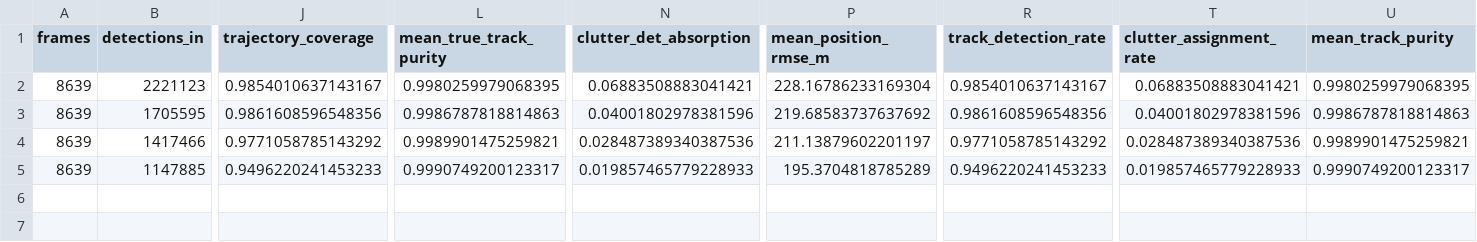
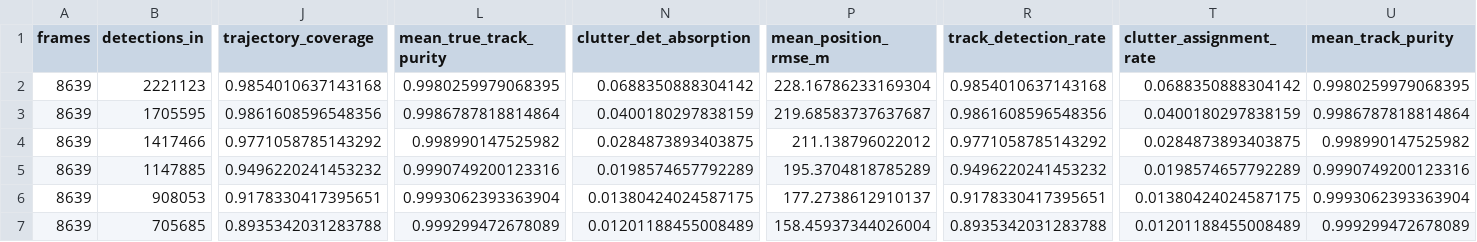
Before and after one commit to zheniannn/F03-Evaluation, a CSV file: reports/stage08_kalman_baseline/kalman_metrics_by_day.csv, drawn as a sheet; only a part is shown, gaps mark what is left out; rows hold the shown columns only; the diff covers the shown part only; the diff names each change by its address in the sheet, - before the commit and + after, or states it on an @@ line.

```diff
--- a/reports/stage08_kalman_baseline/kalman_metrics_by_day.csv
+++ b/reports/stage08_kalman_baseline/kalman_metrics_by_day.csv
-J2 (trajectory_coverage): 0.9854010637143167
+J2 (trajectory_coverage): 0.9854010637143168
-N2 (clutter_det_absorption): 0.06883508883041421
+N2 (clutter_det_absorption): 0.0688350888304142
-R2 (track_detection_rate): 0.9854010637143167
+R2 (track_detection_rate): 0.9854010637143168
-T2 (clutter_assignment_rate): 0.06883508883041421
+T2 (clutter_assignment_rate): 0.0688350888304142
-L3 (mean_true_track_purity): 0.9986787818814863
+L3 (mean_true_track_purity): 0.9986787818814864
-N3 (clutter_det_absorption): 0.04001802978381596
+N3 (clutter_det_absorption): 0.0400180297838159
-P3 (mean_position_rmse_m): 219.68583737637692
+P3 (mean_position_rmse_m): 219.68583737637687
-T3 (clutter_assignment_rate): 0.04001802978381596
+T3 (clutter_assignment_rate): 0.0400180297838159
-U3 (mean_track_purity): 0.9986787818814863
+U3 (mean_track_purity): 0.9986787818814864
-L4 (mean_true_track_purity): 0.9989901475259821
+L4 (mean_true_track_purity): 0.998990147525982
-N4 (clutter_det_absorption): 0.028487389340387536
+N4 (clutter_det_absorption): 0.0284873893403875
-P4 (mean_position_rmse_m): 211.13879602201197
+P4 (mean_position_rmse_m): 211.138796022012
-T4 (clutter_assignment_rate): 0.028487389340387536
+T4 (clutter_assignment_rate): 0.0284873893403875
-U4 (mean_track_purity): 0.9989901475259821
+U4 (mean_track_purity): 0.998990147525982
-J5 (trajectory_coverage): 0.9496220241453233
+J5 (trajectory_coverage): 0.9496220241453232
-L5 (mean_true_track_purity): 0.9990749200123317
+L5 (mean_true_track_purity): 0.9990749200123316
-N5 (clutter_det_absorption): 0.019857465779228933
+N5 (clutter_det_absorption): 0.0198574657792289
-R5 (track_detection_rate): 0.9496220241453233
+R5 (track_detection_rate): 0.9496220241453232
-T5 (clutter_assignment_rate): 0.019857465779228933
+T5 (clutter_assignment_rate): 0.0198574657792289
-U5 (mean_track_purity): 0.9990749200123317
+U5 (mean_track_purity): 0.9990749200123316
+row 6: 8639 | 908053 | 0.9178330417395651 | 0.9993062393363904 | 0.01380424024587175 | 177.2738612910137 | 0.9178330417395651 | 0.01380424024587175 | 0.9993062393363904
+row 7: 8639 | 705685 | 0.8935342031283788 | 0.999299472678089 | 0.01201188455008489 | 158.45937344026004 | 0.8935342031283788 | 0.01201188455008489 | 0.999299472678089
```
Also changed, not shown: 6 edited cells elsewhere in this file, reports/stage08_kalman_baseline/stage07_vs_stage08_2022-06-06.csv, reports/stage09_physics_scoring/physics_filter_sweep.csv, 15 other files.
